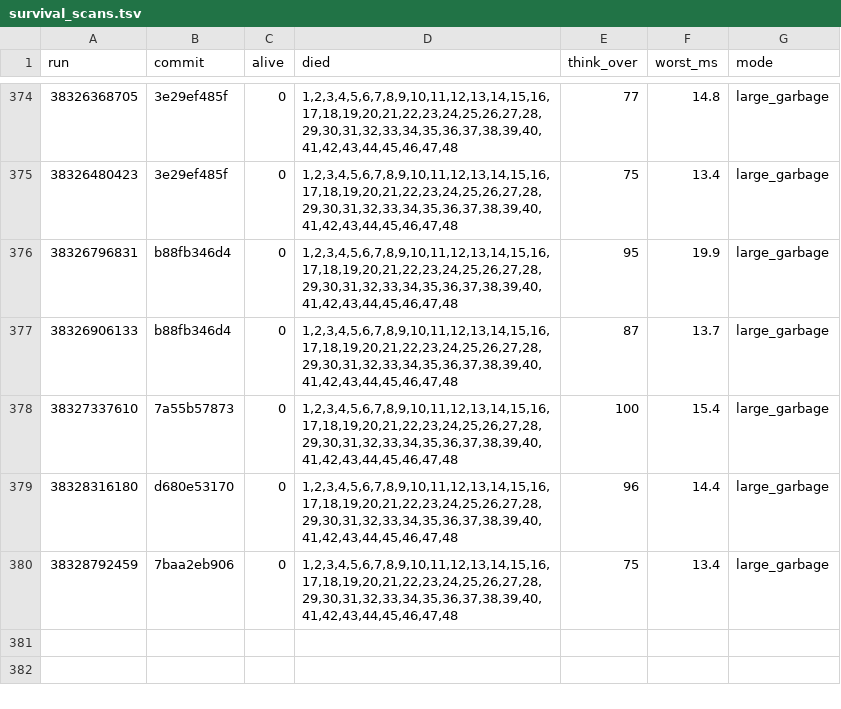
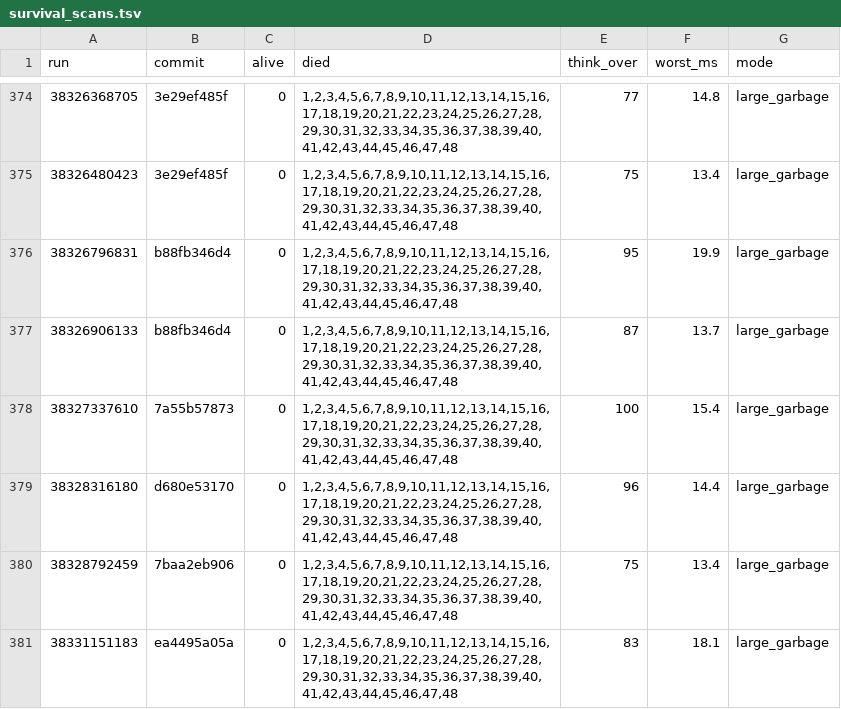
Before and after one commit to briankeegan/GameCreator, a TSV file: games/the-game/ai/eval/survival_scans.tsv, drawn as a sheet; only a part is shown, gaps mark what is left out; the diff names each change by its address in the sheet, - before the commit and + after, or states it on an @@ line.

```diff
--- a/games/the-game/ai/eval/survival_scans.tsv
+++ b/games/the-game/ai/eval/survival_scans.tsv
+row 381: 38331151183 | ea4495a05a | 0 | 1,2,3,4,5,6,7,8,9,10,11,12,13,14,15,16,17,18,19,20,21,22,23,24,25,26,27,28,29,30,31,32,33,34,35,36,37,38,39,40,41,42,43,44,45,46,47,48 | 83 | 18.1 | large_garbage
```
